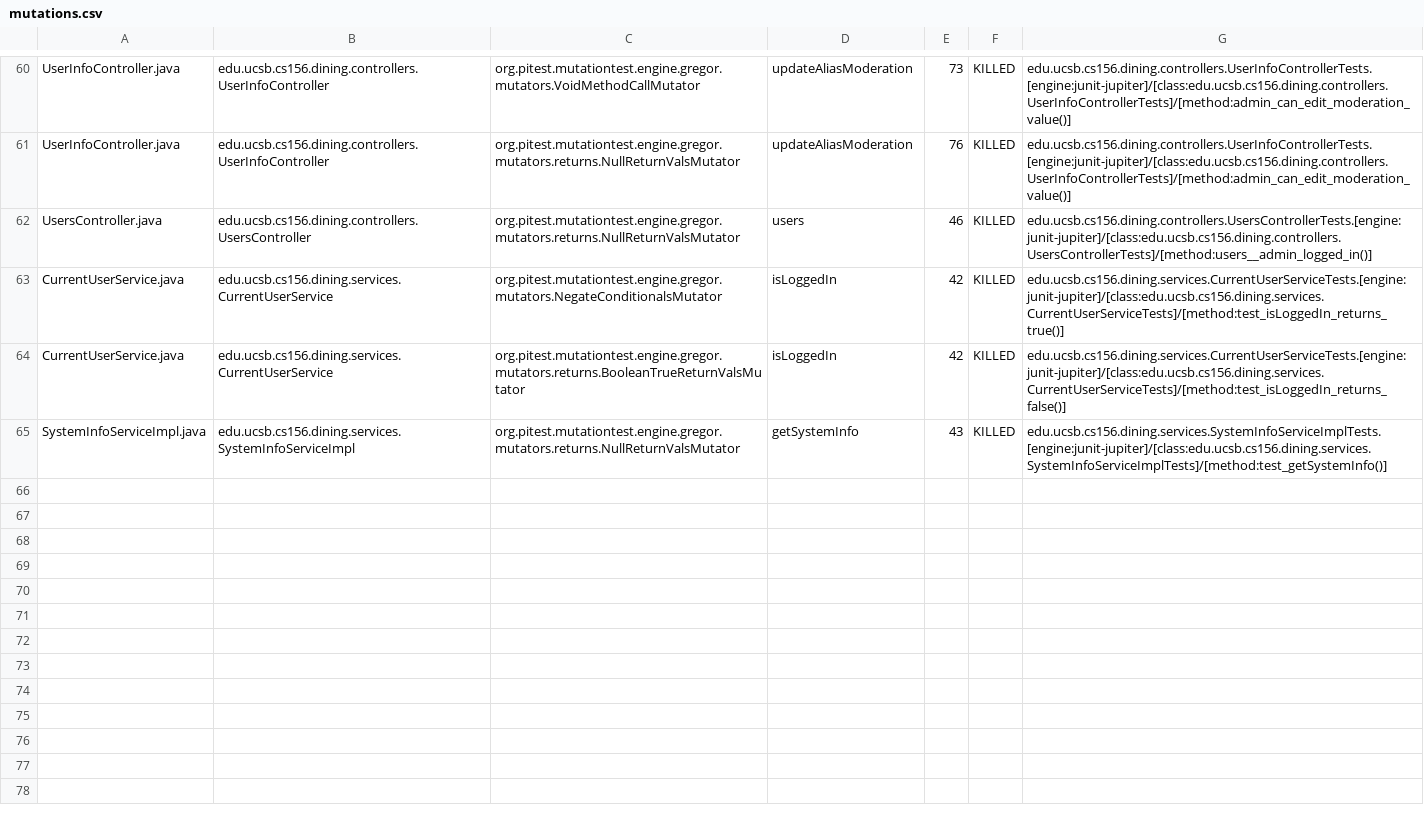
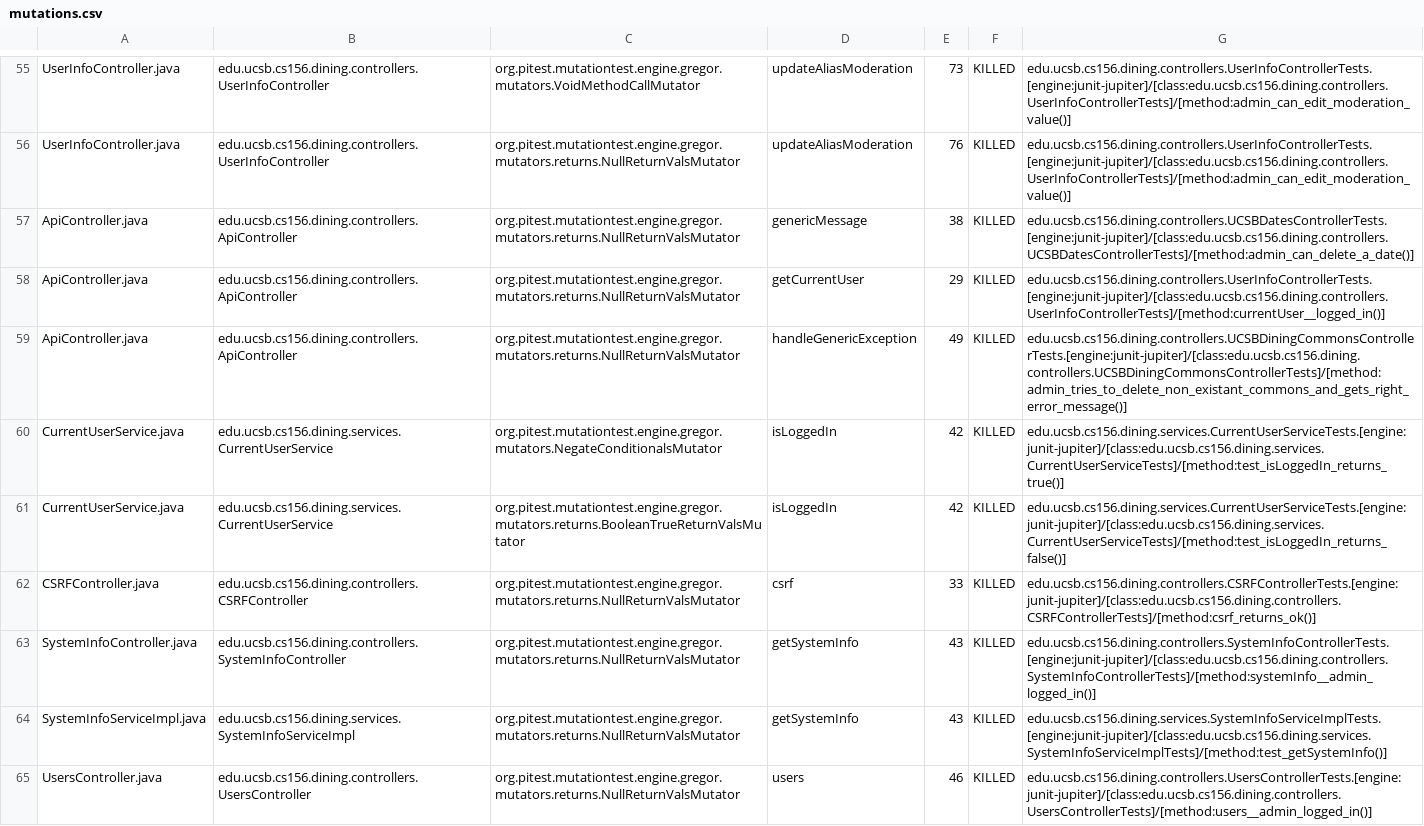
Before and after one commit to ucsb-cs156-f24/proj-dining-f24-16, a CSV file: prs/51/pitest/mutations.csv, drawn as a sheet; only a part is shown, gaps mark what is left out; the diff covers the shown part only.

Commit message:
Deploying to gh-pages from @ ucsb-cs156-f24/proj-dining-f24-16@a981b58242cb0eb8c9bb213d9a0e1a8be4518f4f 🚀

```diff
--- a/prs/51/pitest/mutations.csv
+++ b/prs/51/pitest/mutations.csv
@@ -61,5 +56,10 @@ UserInfoController.java,edu.ucsb.cs156.dining.controllers.UserInfoController,org
 UserInfoController.java,edu.ucsb.cs156.dining.controllers.UserInfoController,org.pitest.mutationtest.engine.gregor.mutators.returns.NullReturnValsMutator,updateAliasModeration,76,KILLED,edu.ucsb.cs156.dining.controllers.UserInfoControllerTests.[engine:junit-jupiter]/[class:edu.ucsb.cs156.dining.controllers.UserInfoControllerTests]/[method:admin_can_edit_moderation_value()]
-UsersController.java,edu.ucsb.cs156.dining.controllers.UsersController,org.pitest.mutationtest.engine.gregor.mutators.returns.NullReturnValsMutator,users,46,KILLED,edu.ucsb.cs156.dining.controllers.UsersControllerTests.[engine:junit-jupiter]/[class:edu.ucsb.cs156.dining.controllers.UsersControllerTests]/[method:users__admin_logged_in()]
+ApiController.java,edu.ucsb.cs156.dining.controllers.ApiController,org.pitest.mutationtest.engine.gregor.mutators.returns.NullReturnValsMutator,genericMessage,38,KILLED,edu.ucsb.cs156.dining.controllers.UCSBDatesControllerTests.[engine:junit-jupiter]/[class:edu.ucsb.cs156.dining.controllers.UCSBDatesControllerTests]/[method:admin_can_delete_a_date()]
+ApiController.java,edu.ucsb.cs156.dining.controllers.ApiController,org.pitest.mutationtest.engine.gregor.mutators.returns.NullReturnValsMutator,getCurrentUser,29,KILLED,edu.ucsb.cs156.dining.controllers.UserInfoControllerTests.[engine:junit-jupiter]/[class:edu.ucsb.cs156.dining.controllers.UserInfoControllerTests]/[method:currentUser__logged_in()]
+ApiController.java,edu.ucsb.cs156.dining.controllers.ApiController,org.pitest.mutationtest.engine.gregor.mutators.returns.NullReturnValsMutator,handleGenericException,49,KILLED,edu.ucsb.cs156.dining.controllers.UCSBDiningCommonsControllerTests.[engine:junit-jupiter]/[class:edu.ucsb.cs156.dining.controllers.UCSBDiningCommonsControllerTests]/[method:admin_tries_to_delete_non_existant_commons_and_gets_right_error_message()]
 CurrentUserService.java,edu.ucsb.cs156.dining.services.CurrentUserService,org.pitest.mutationtest.engine.gregor.mutators.NegateConditionalsMutator,isLoggedIn,42,KILLED,edu.ucsb.cs156.dining.services.CurrentUserServiceTests.[engine:junit-jupiter]/[class:edu.ucsb.cs156.dining.services.CurrentUserServiceTests]/[method:test_isLoggedIn_returns_true()]
 CurrentUserService.java,edu.ucsb.cs156.dining.services.CurrentUserService,org.pitest.mutationtest.engine.gregor.mutators.returns.BooleanTrueReturnValsMutator,isLoggedIn,42,KILLED,edu.ucsb.cs156.dining.services.CurrentUserServiceTests.[engine:junit-jupiter]/[class:edu.ucsb.cs156.dining.services.CurrentUserServiceTests]/[method:test_isLoggedIn_returns_false()]
+CSRFController.java,edu.ucsb.cs156.dining.controllers.CSRFController,org.pitest.mutationtest.engine.gregor.mutators.returns.NullReturnValsMutator,csrf,33,KILLED,edu.ucsb.cs156.dining.controllers.CSRFControllerTests.[engine:junit-jupiter]/[class:edu.ucsb.cs156.dining.controllers.CSRFControllerTests]/[method:csrf_returns_ok()]
+SystemInfoController.java,edu.ucsb.cs156.dining.controllers.SystemInfoController,org.pitest.mutationtest.engine.gregor.mutators.returns.NullReturnValsMutator,getSystemInfo,43,KILLED,edu.ucsb.cs156.dining.controllers.SystemInfoControllerTests.[engine:junit-jupiter]/[class:edu.ucsb.cs156.dining.controllers.SystemInfoControllerTests]/[method:systemInfo__admin_logged_in()]
 SystemInfoServiceImpl.java,edu.ucsb.cs156.dining.services.SystemInfoServiceImpl,org.pitest.mutationtest.engine.gregor.mutators.returns.NullReturnValsMutator,getSystemInfo,43,KILLED,edu.ucsb.cs156.dining.services.SystemInfoServiceImplTests.[engine:junit-jupiter]/[class:edu.ucsb.cs156.dining.services.SystemInfoServiceImplTests]/[method:test_getSystemInfo()]
+UsersController.java,edu.ucsb.cs156.dining.controllers.UsersController,org.pitest.mutationtest.engine.gregor.mutators.returns.NullReturnValsMutator,users,46,KILLED,edu.ucsb.cs156.dining.controllers.UsersControllerTests.[engine:junit-jupiter]/[class:edu.ucsb.cs156.dining.controllers.UsersControllerTests]/[method:users__admin_logged_in()]
```
Also changed, not shown: 1 removed row and 28 moved rows elsewhere in this file, 11 other files.
